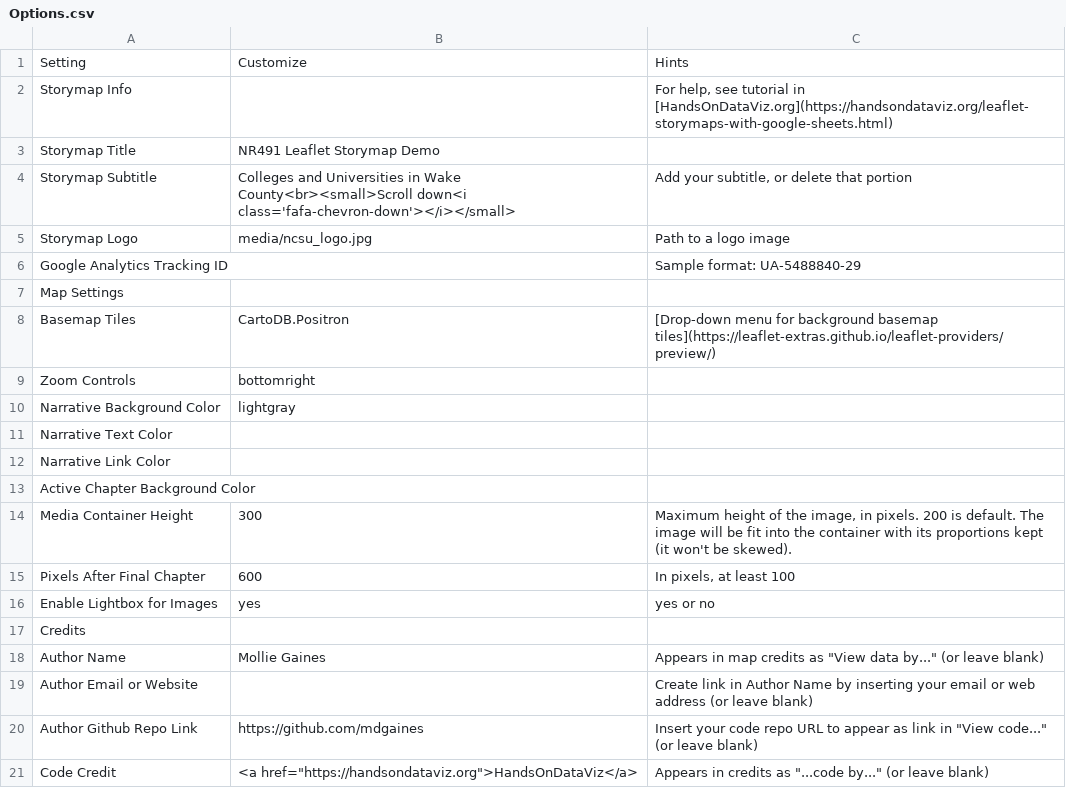
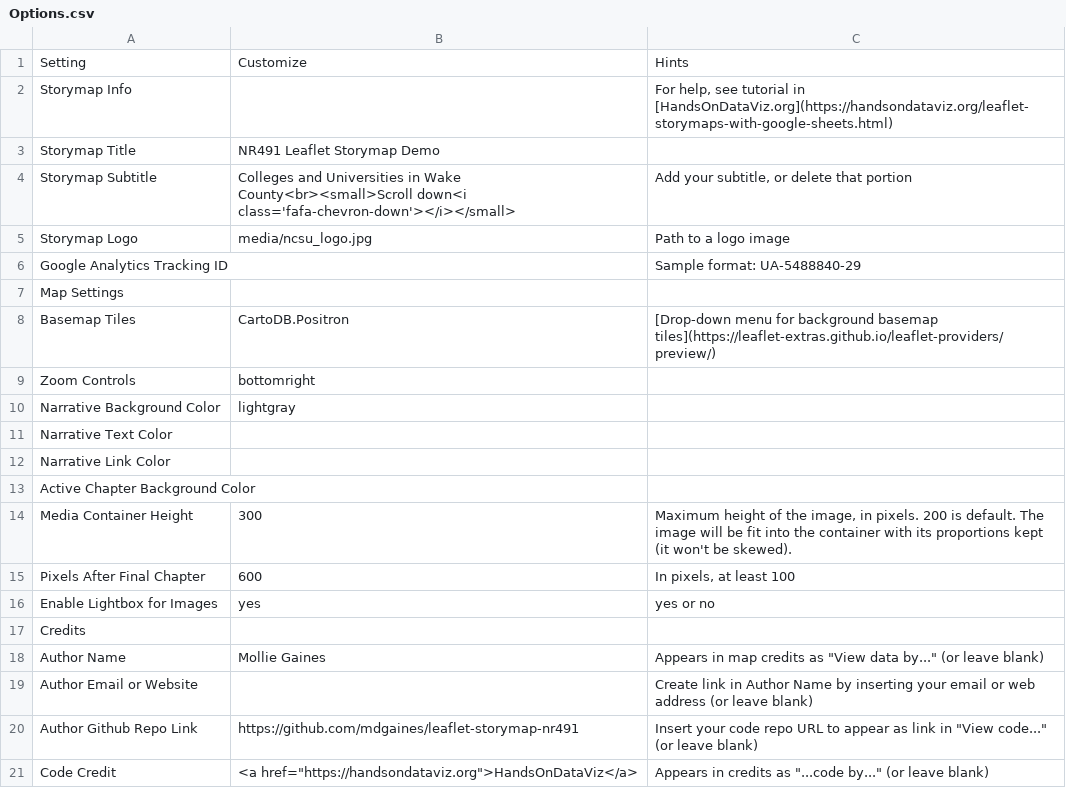
Before and after one commit to mdgaines/leaflet-storymap-nr491, a CSV file: csv/Options.csv, drawn as a sheet.

Commit message:
Update Options.csv

```diff
--- a/csv/Options.csv
+++ b/csv/Options.csv
@@ -19,3 +19,3 @@ Author Name,Mollie Gaines,"Appears in map credits as ""View data by..."" (or lea
 Author Email or Website,,Create link in Author Name by inserting your email or web address (or leave blank)
-Author Github Repo Link,"https://github.com/mdgaines","Insert your code repo URL to appear as link in ""View code..."" (or leave blank)"
+Author Github Repo Link,https://github.com/mdgaines/leaflet-storymap-nr491,"Insert your code repo URL to appear as link in ""View code..."" (or leave blank)"
 Code Credit,"<a href=""https://handsondataviz.org"">HandsOnDataViz</a>","Appears in credits as ""...code by..."" (or leave blank)"
```
